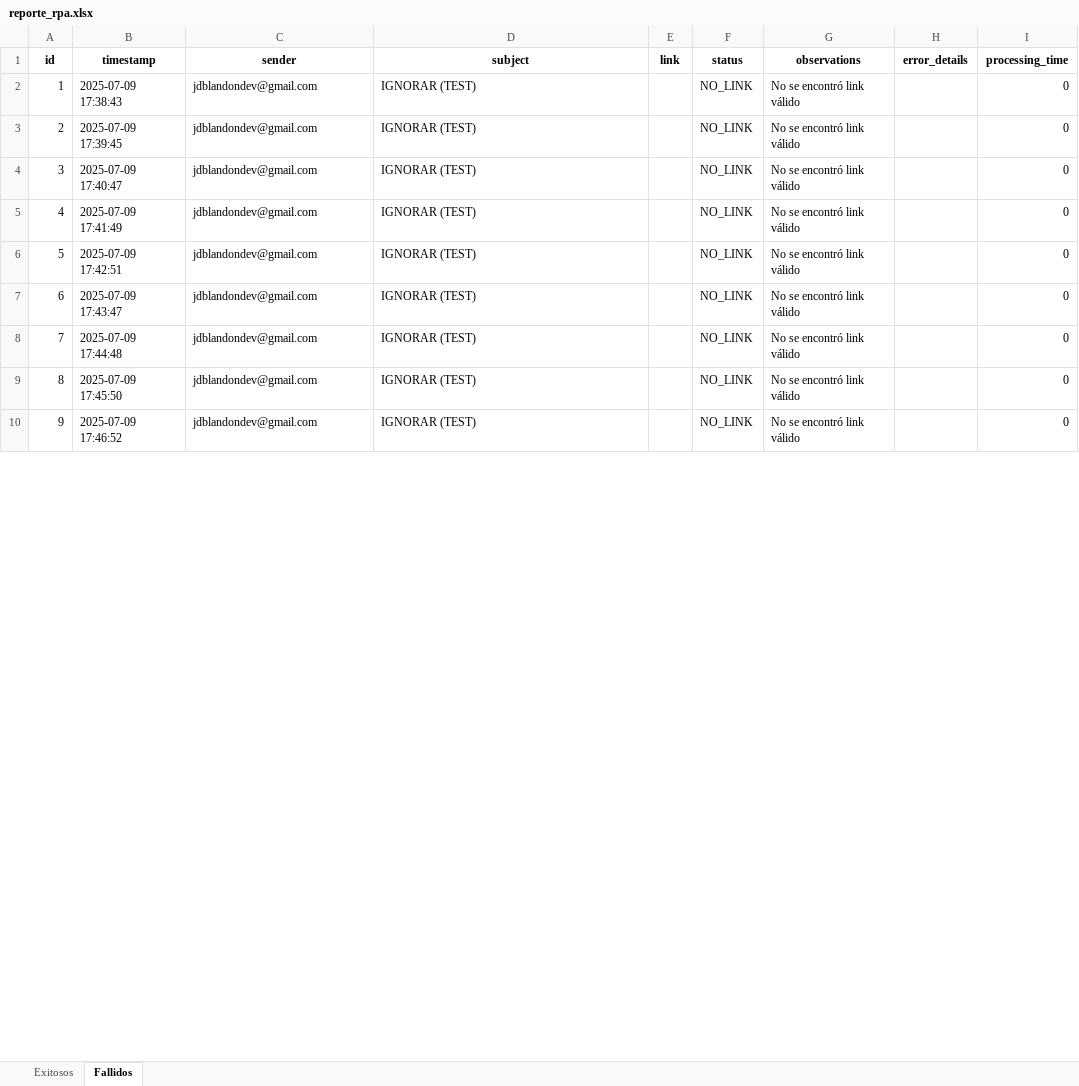
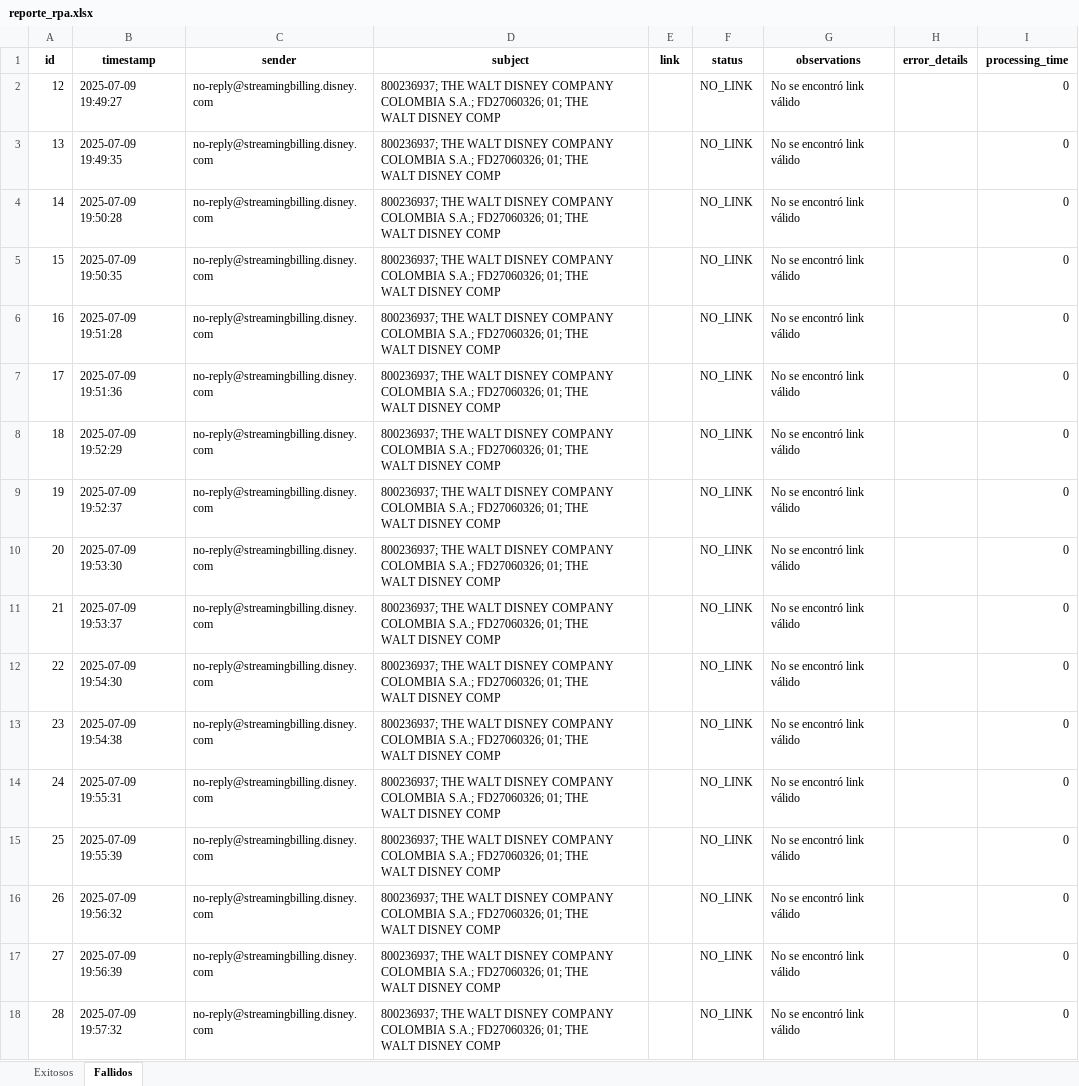
Before and after one commit to JoseBlandonDev/repo_rpa, an Excel workbook: reporte_rpa.xlsx, sheet Fallidos, drawn as a sheet; only a part is shown; values as stored, in another font and other column widths than the file's, no borders; addresses are those after the commit; ↵ is a line break in a cell; the diff covers the shown part only; the diff names each change by its address in the sheet, - before the commit and + after, or states it on an @@ line.

Commit message:
Actualización del sistema RPA - mejoras en funcionalidad y reportes

```diff
--- a/reporte_rpa.xlsx (sheet Fallidos)
+++ b/reporte_rpa.xlsx (sheet Fallidos)
@@ column A (id) renumbered between rows 2 and 21 @@
-B2 (timestamp): 2025-07-09 17:38:43
+B2 (timestamp): 2025-07-09 19:49:27
-C2:C4 (sender): jdblandondev@gmail.com
+C2:C4 (sender): no-reply@streamingbilling.disney.com
-D2:D4 (subject): IGNORAR (TEST)
+D2:D4 (subject): 800236937; THE WALT DISNEY COMPANY COLOMBIA S.A.; FD27060326; 01; THE ↵ WALT DISNEY COMP
-B3 (timestamp): 2025-07-09 17:39:45
+B3 (timestamp): 2025-07-09 19:49:35
-B4 (timestamp): 2025-07-09 17:40:47
+B4 (timestamp): 2025-07-09 19:50:28
+row 5: 15 | 2025-07-09 19:50:35 | no-reply@streamingbilling.disney.com | 800236937; THE WALT DISNEY COMPANY COLOMBIA S.A.; FD27060326; 01; THE ↵ WALT DISNEY COMP |  | NO_LINK | No se encontró link válido |  | 0
-B6 (timestamp): 2025-07-09 17:41:49
+B6 (timestamp): 2025-07-09 19:51:28
-C6 (sender): jdblandondev@gmail.com
+C6 (sender): no-reply@streamingbilling.disney.com
-D6 (subject): IGNORAR (TEST)
+D6 (subject): 800236937; THE WALT DISNEY COMPANY COLOMBIA S.A.; FD27060326; 01; THE ↵ WALT DISNEY COMP
+row 7: 17 | 2025-07-09 19:51:36 | no-reply@streamingbilling.disney.com | 800236937; THE WALT DISNEY COMPANY COLOMBIA S.A.; FD27060326; 01; THE ↵ WALT DISNEY COMP |  | NO_LINK | No se encontró link válido |  | 0
+row 8: 18 | 2025-07-09 19:52:29 | no-reply@streamingbilling.disney.com | 800236937; THE WALT DISNEY COMPANY COLOMBIA S.A.; FD27060326; 01; THE ↵ WALT DISNEY COMP |  | NO_LINK | No se encontró link válido |  | 0
-B9 (timestamp): 2025-07-09 17:42:51
+B9 (timestamp): 2025-07-09 19:52:37
-C9 (sender): jdblandondev@gmail.com
+C9 (sender): no-reply@streamingbilling.disney.com
-D9 (subject): IGNORAR (TEST)
+D9 (subject): 800236937; THE WALT DISNEY COMPANY COLOMBIA S.A.; FD27060326; 01; THE ↵ WALT DISNEY COMP
+row 10: 20 | 2025-07-09 19:53:30 | no-reply@streamingbilling.disney.com | 800236937; THE WALT DISNEY COMPANY COLOMBIA S.A.; FD27060326; 01; THE ↵ WALT DISNEY COMP |  | NO_LINK | No se encontró link válido |  | 0
-B11 (timestamp): 2025-07-09 17:43:47
+B11 (timestamp): 2025-07-09 19:53:37
-C11 (sender): jdblandondev@gmail.com
+C11 (sender): no-reply@streamingbilling.disney.com
-D11 (subject): IGNORAR (TEST)
+D11 (subject): 800236937; THE WALT DISNEY COMPANY COLOMBIA S.A.; FD27060326; 01; THE ↵ WALT DISNEY COMP
+row 12: 22 | 2025-07-09 19:54:30 | no-reply@streamingbilling.disney.com | 800236937; THE WALT DISNEY COMPANY COLOMBIA S.A.; FD27060326; 01; THE ↵ WALT DISNEY COMP |  | NO_LINK | No se encontró link válido |  | 0
-B13 (timestamp): 2025-07-09 17:44:48
+B13 (timestamp): 2025-07-09 19:54:38
-C13:C14 (sender): jdblandondev@gmail.com
+C13:C14 (sender): no-reply@streamingbilling.disney.com
-D13:D14 (subject): IGNORAR (TEST)
+D13:D14 (subject): 800236937; THE WALT DISNEY COMPANY COLOMBIA S.A.; FD27060326; 01; THE ↵ WALT DISNEY COMP
-B14 (timestamp): 2025-07-09 17:45:50
+B14 (timestamp): 2025-07-09 19:55:31
+row 15: 25 | 2025-07-09 19:55:39 | no-reply@streamingbilling.disney.com | 800236937; THE WALT DISNEY COMPANY COLOMBIA S.A.; FD27060326; 01; THE ↵ WALT DISNEY COMP |  | NO_LINK | No se encontró link válido |  | 0
-B16 (timestamp): 2025-07-09 17:46:52
+B16 (timestamp): 2025-07-09 19:56:32
-C16 (sender): jdblandondev@gmail.com
+C16 (sender): no-reply@streamingbilling.disney.com
-D16 (subject): IGNORAR (TEST)
+D16 (subject): 800236937; THE WALT DISNEY COMPANY COLOMBIA S.A.; FD27060326; 01; THE ↵ WALT DISNEY COMP
+row 17: 27 | 2025-07-09 19:56:39 | no-reply@streamingbilling.disney.com | 800236937; THE WALT DISNEY COMPANY COLOMBIA S.A.; FD27060326; 01; THE ↵ WALT DISNEY COMP |  | NO_LINK | No se encontró link válido |  | 0
+row 18: 28 | 2025-07-09 19:57:32 | no-reply@streamingbilling.disney.com | 800236937; THE WALT DISNEY COMPANY COLOMBIA S.A.; FD27060326; 01; THE ↵ WALT DISNEY COMP |  | NO_LINK | No se encontró link válido |  | 0
```
Also changed, not shown: 53 added rows and 6 edited cells elsewhere in this sheet, sheet Exitosos, 3 other files.
